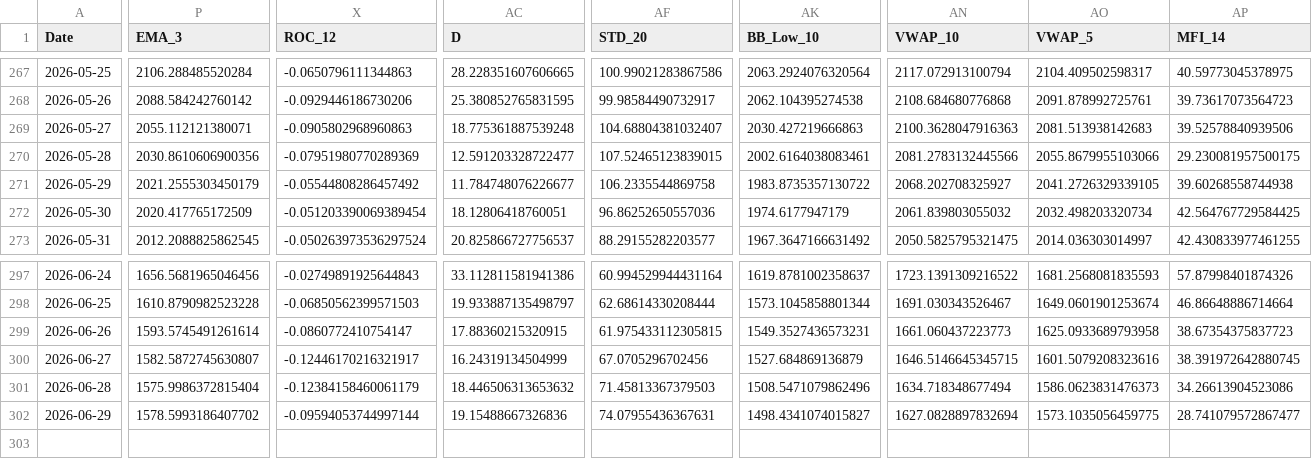
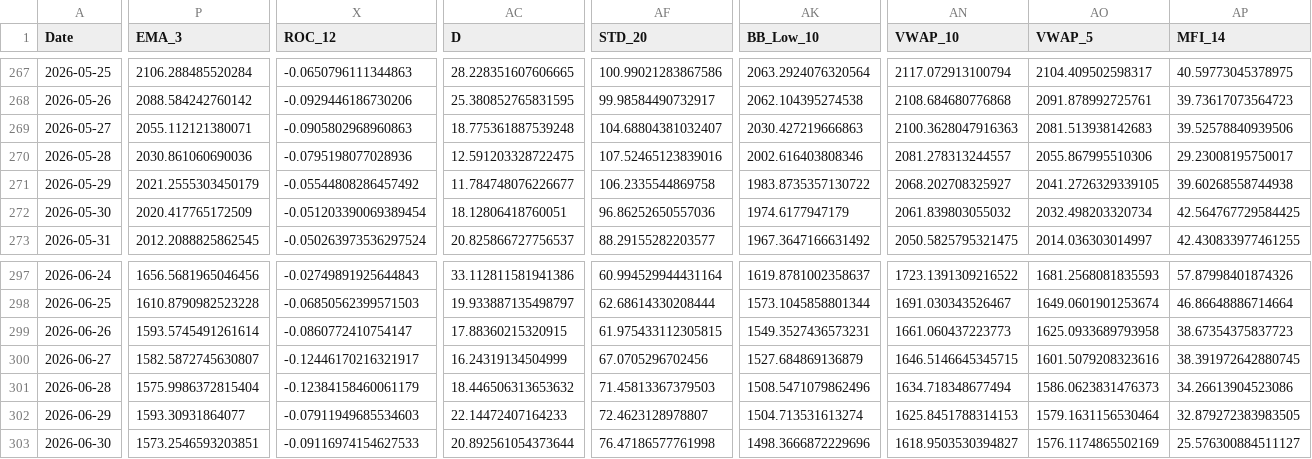
Before and after one commit to JintaoLiuorJoey/coinbase-ohlcv-data, a CSV file: data/ETH_aggregated.csv, drawn as a sheet; only a part is shown, gaps mark what is left out; rows hold the shown columns only; the diff covers the shown part only; the diff names each change by its address in the sheet, - before the commit and + after, or states it on an @@ line.

```diff
--- a/data/ETH_aggregated.csv
+++ b/data/ETH_aggregated.csv
-P270 (EMA_3): 2030.8610606900356
+P270 (EMA_3): 2030.861060690036
-X270 (ROC_12): -0.07951980770289369
+X270 (ROC_12): -0.0795198077028936
-AC270 (D): 12.591203328722477
+AC270 (D): 12.591203328722475
-AF270 (STD_20): 107.52465123839015
+AF270 (STD_20): 107.52465123839016
-AK270 (BB_Low_10): 2002.6164038083461
+AK270 (BB_Low_10): 2002.616403808346
-AN270 (VWAP_10): 2081.2783132445566
+AN270 (VWAP_10): 2081.278313244557
-AO270 (VWAP_5): 2055.8679955103066
+AO270 (VWAP_5): 2055.867995510306
-AP270 (MFI_14): 29.230081957500175
+AP270 (MFI_14): 29.23008195750017
-P302 (EMA_3): 1578.5993186407702
+P302 (EMA_3): 1593.30931864077
-X302 (ROC_12): -0.09594053744997144
+X302 (ROC_12): -0.07911949685534603
-AC302 (D): 19.15488667326836
+AC302 (D): 22.14472407164233
-AF302 (STD_20): 74.07955436367631
+AF302 (STD_20): 72.4623128978807
-AK302 (BB_Low_10): 1498.4341074015827
+AK302 (BB_Low_10): 1504.713531613274
-AN302 (VWAP_10): 1627.0828897832694
+AN302 (VWAP_10): 1625.8451788314153
-AO302 (VWAP_5): 1573.1035056459775
+AO302 (VWAP_5): 1579.1631156530464
-AP302 (MFI_14): 28.741079572867477
+AP302 (MFI_14): 32.879272383983505
+row 303: 2026-06-30 | 1573.2546593203851 | -0.09116974154627533 | 20.892561054373644 | 76.47186577761998 | 1498.3666872229696 | 1618.9503530394827 | 1576.1174865502169 | 25.576300884511127
```
Also changed, not shown: 33 edited cells elsewhere in this file, data/BTC_aggregated.csv, data/XRP_aggregated.csv.
